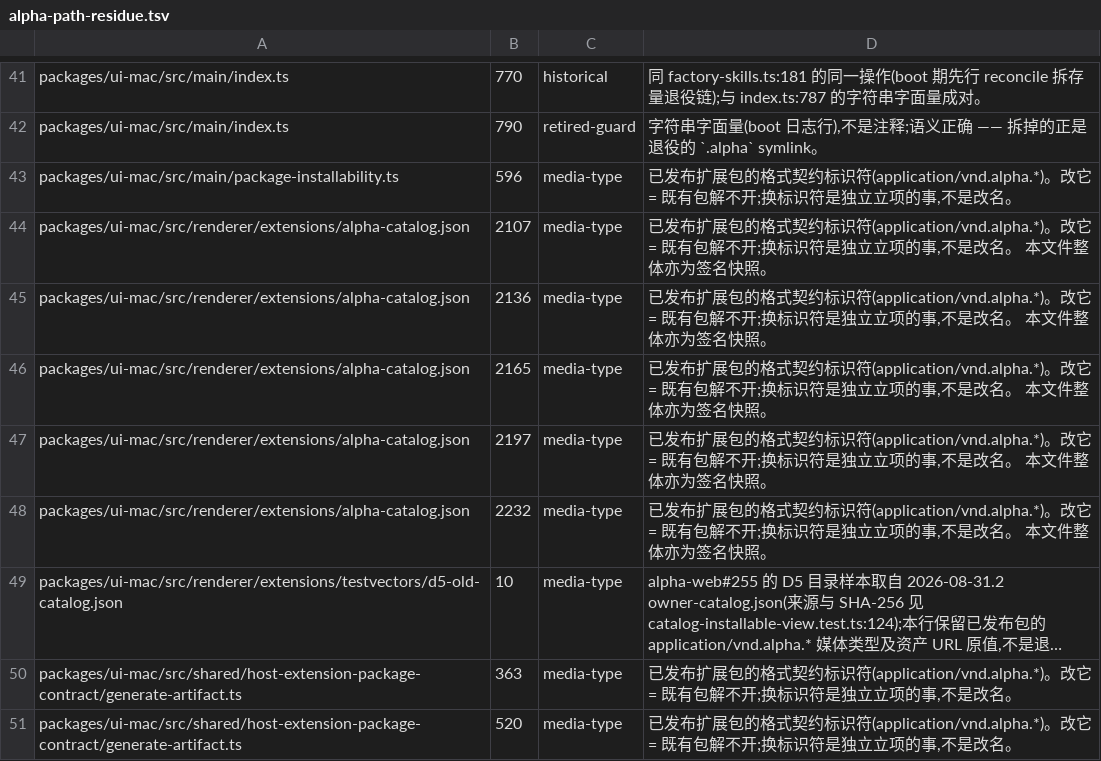
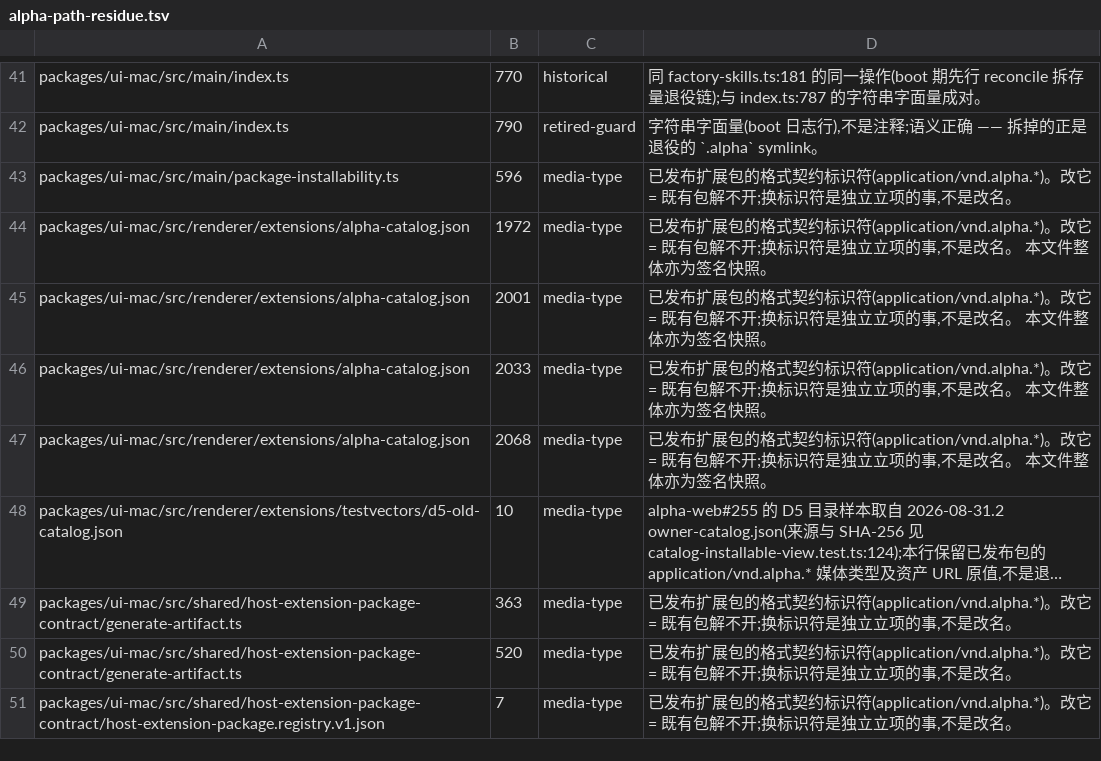
Before and after one commit to jinjunnn/alpha-code, a TSV file: scripts/alpha-path-residue.tsv, drawn as a sheet; only a part is shown, gaps mark what is left out; the shorter side is filled out with more unchanged rows; long unchanged cells end in …; the diff names each change by its address in the sheet, - before the commit and + after, or states it on an @@ line.

```diff
--- a/scripts/alpha-path-residue.tsv
+++ b/scripts/alpha-path-residue.tsv
-B44: 2107
+B44: 1972
-B45: 2136
+B45: 2001
-B46: 2165
+B46: 2033
-B47: 2197
+B47: 2068
-row 48: packages/ui-mac/src/renderer/extensions/alpha-catalog.json | 2232 | media-type | 已发布扩展包的格式契约标识符(application/vnd.alpha.*)。改它 = 既有包解不开;换标识符是独立立项的事,不是改名。 本文件整体亦为签名快照。
```
Also changed, not shown: 1 other file.
